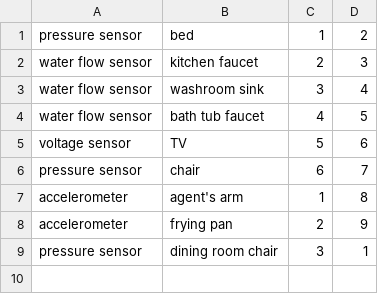
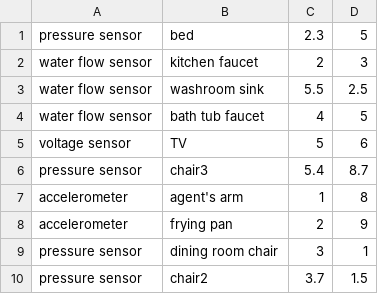
Before and after one commit to shadangolestan/Simulation-Based-deployment-configuration-of-smart-indoor-spaces, a CSV file: Server Side Codes/Particle Filter Localizaion/Sensor Definitions.csv, drawn as a sheet.

Commit message:
Particle Filter Final Stage + activities

```diff
--- a/Server Side Codes/Particle Filter Localizaion/Sensor Definitions.csv
+++ b/Server Side Codes/Particle Filter Localizaion/Sensor Definitions.csv
@@ -1,7 +1,7 @@
-pressure sensor, bed,1,2
+pressure sensor, bed,2.3,5
 water flow sensor, kitchen faucet,2,3
-water flow sensor, washroom sink,3,4
+water flow sensor, washroom sink,5.5,2.5
 water flow sensor, bath tub faucet,4,5
 voltage sensor, TV,5,6
-pressure sensor, chair,6,7
+pressure sensor, chair3,5.4,8.7
 accelerometer, agent's arm,1,8
@@ -9 +9,2 @@ accelerometer, frying pan,2,9
 pressure sensor, dining room chair,3,1
+pressure sensor, chair2,3.7,1.5
```
Also changed, not shown: 3 other files.
